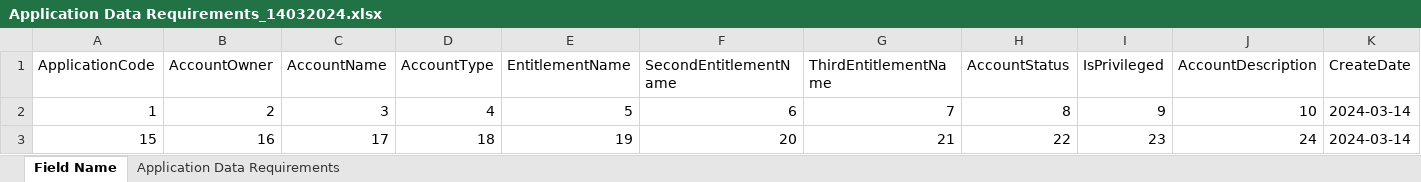
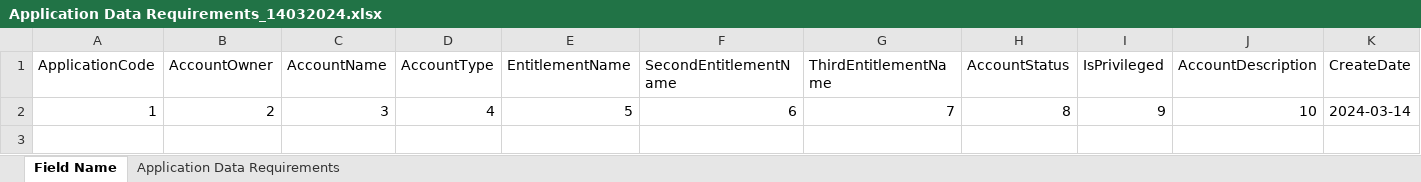
Before and after one commit to TaakJ/convert_files, an Excel workbook: export/Application Data Requirements_14032024.xlsx, sheet Field Name, drawn as a sheet; only a part is shown; values as stored, in another font and other column widths than the file's, no borders; rows hold the shown columns only; the diff names each change by its address in the sheet, - before the commit and + after, or states it on an @@ line.

```diff
--- a/export/Application Data Requirements_14032024.xlsx (sheet Field Name)
+++ b/export/Application Data Requirements_14032024.xlsx (sheet Field Name)
-row 3: 15 | 16 | 17 | 18 | 19 | 20 | 21 | 22 | 23 | 24 | 2024-03-14
```
Also changed, not shown: export/Application Data Requirements.xlsx, 4 other files.
